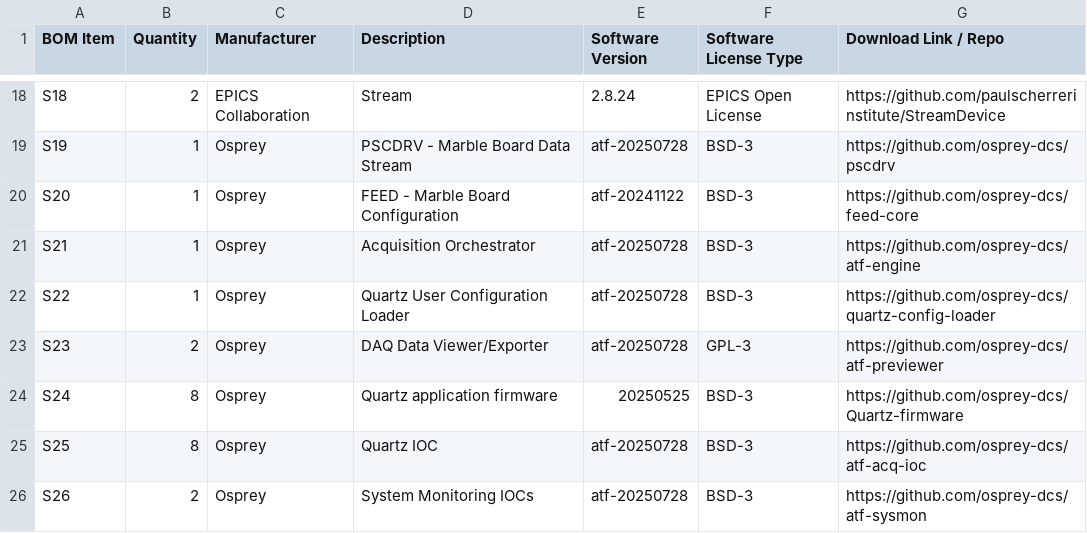
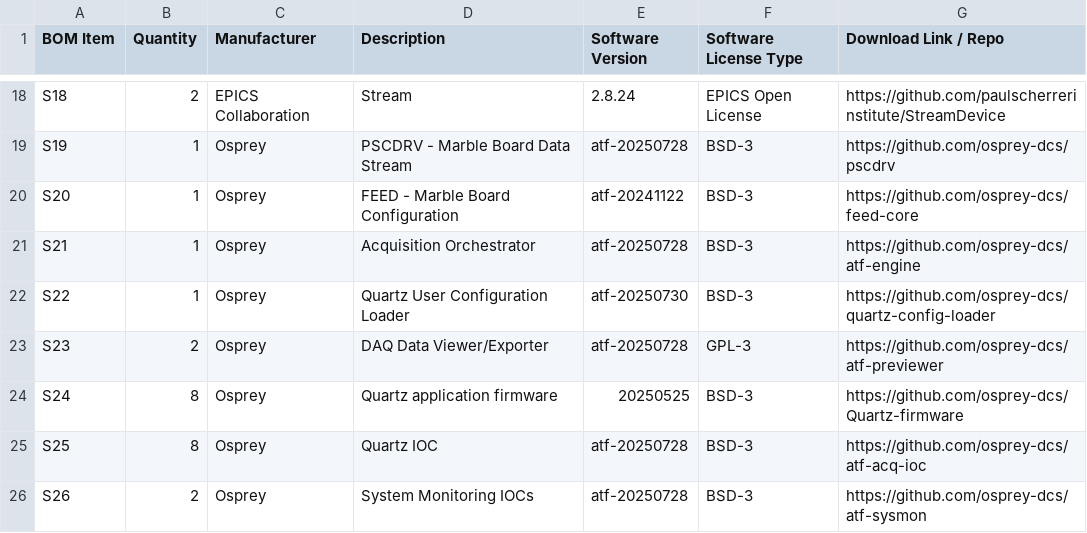
Before and after one commit to osprey-dcs/grc-atf-fdas, a CSV file: D-1-04_BOM_-_List_of_Software_and_Firmware.csv, drawn as a sheet; only a part is shown, gaps mark what is left out.

```diff
--- a/D-1-04_BOM_-_List_of_Software_and_Firmware.csv
+++ b/D-1-04_BOM_-_List_of_Software_and_Firmware.csv
@@ -21,3 +21,3 @@ S20,1,Osprey,FEED - Marble Board Configuration,atf-20241122,BSD-3,https://github
 S21,1,Osprey,Acquisition Orchestrator,atf-20250728,BSD-3,https://github.com/osprey-dcs/atf-engine
-S22,1,Osprey,Quartz User Configuration Loader,atf-20250728,BSD-3,https://github.com/osprey-dcs/quartz-config-loader
+S22,1,Osprey,Quartz User Configuration Loader,atf-20250730,BSD-3,https://github.com/osprey-dcs/quartz-config-loader
 S23,2,Osprey,DAQ Data Viewer/Exporter,atf-20250728,GPL-3,https://github.com/osprey-dcs/atf-previewer
```
Also changed, not shown: 3 other files.
